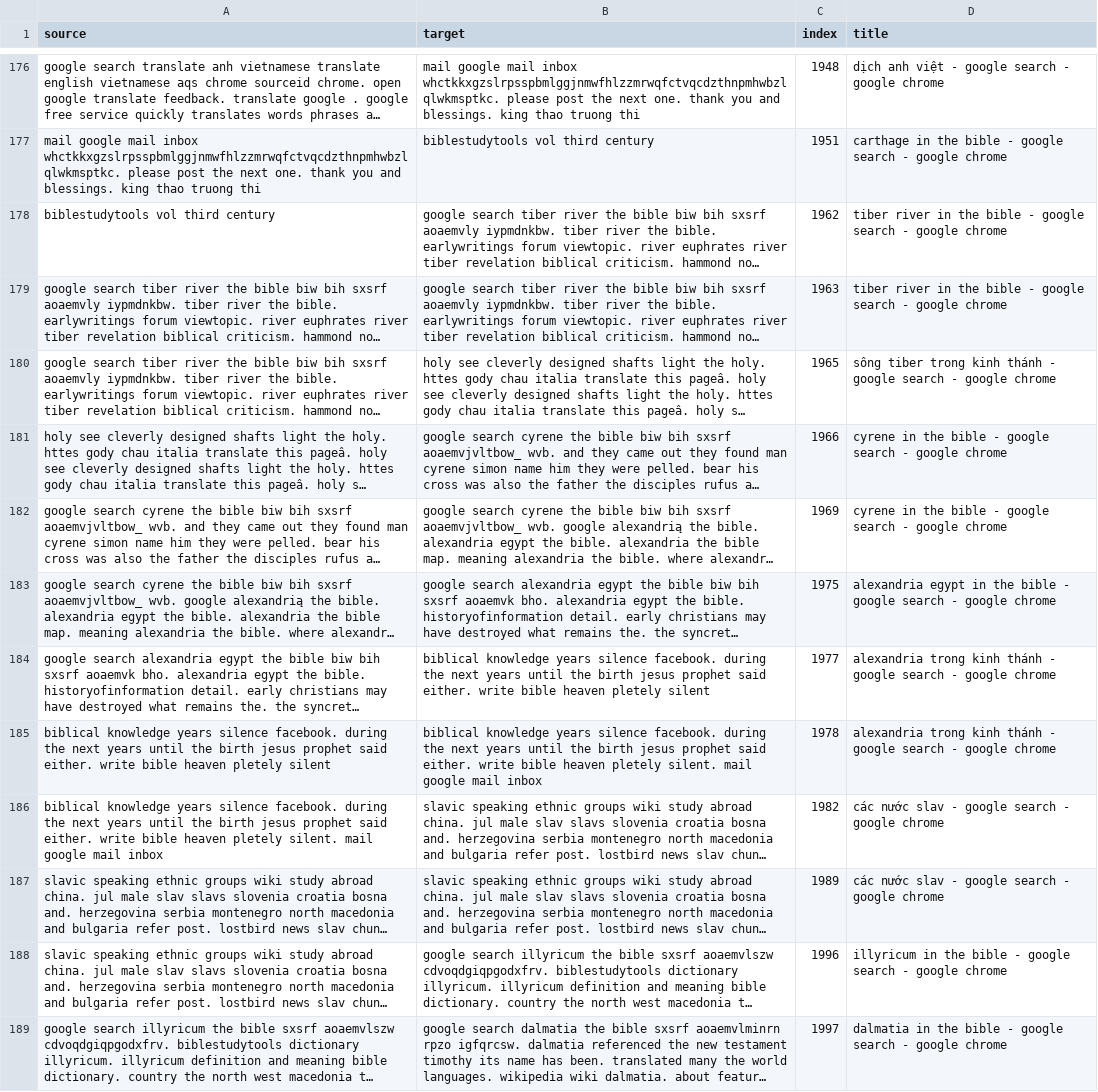
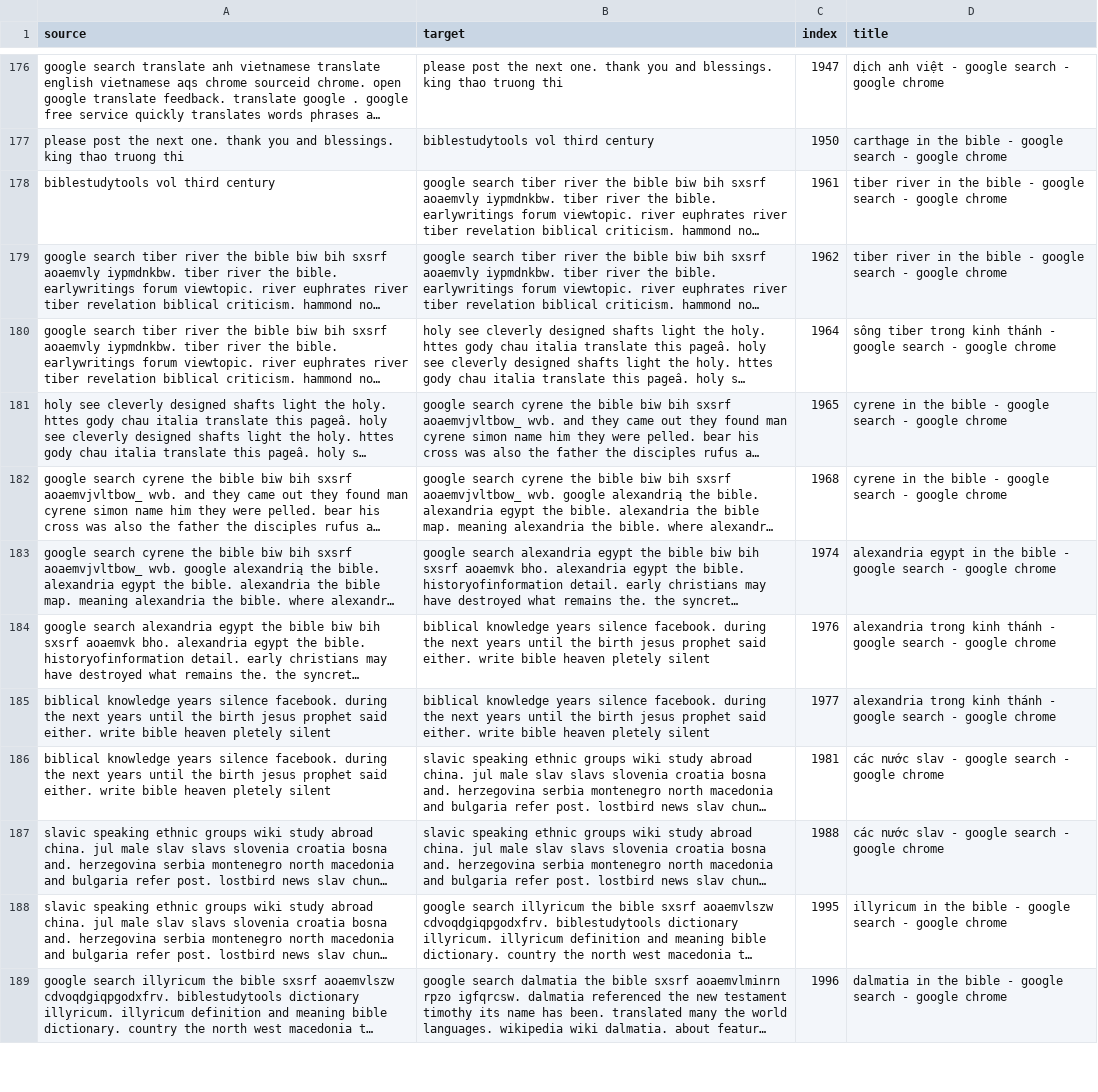
Before and after one commit to tungvuong/mytestdata, a CSV file: querysession/D43D7EC3E0C2.csv, drawn as a sheet; only a part is shown, gaps mark what is left out; long unchanged cells end in …; the diff covers the shown part only; the diff names each change by its address in the sheet, - before the commit and + after, or states it on an @@ line.

```diff
--- a/querysession/D43D7EC3E0C2.csv
+++ b/querysession/D43D7EC3E0C2.csv
-B176 (target): mail google mail inbox whctkkxgzslrpsspbmlggjnmwfhlzzmrwqfctvqcdzthnpmhwbzlqlwkmsptkc. please post…
+B176 (target): please post…
-C176 (index): 1948
+C176 (index): 1947
-A177 (source): mail google mail inbox whctkkxgzslrpsspbmlggjnmwfhlzzmrwqfctvqcdzthnpmhwbzlqlwkmsptkc. please post…
+A177 (source): please post…
-C177 (index): 1951
+C177 (index): 1950
-C178 (index): 1962
+C178 (index): 1961
-C179 (index): 1963
+C179 (index): 1962
-C180 (index): 1965
+C180 (index): 1964
-C181 (index): 1966
+C181 (index): 1965
-C182 (index): 1969
+C182 (index): 1968
-C183 (index): 1975
+C183 (index): 1974
-C184 (index): 1977
+C184 (index): 1976
-B185 (target): …heaven pletely silent. mail google mail inbox
+B185 (target): …heaven pletely silent
-C185 (index): 1978
+C185 (index): 1977
-A186 (source): …heaven pletely silent. mail google mail inbox
+A186 (source): …heaven pletely silent
-C186 (index): 1982
+C186 (index): 1981
-C187 (index): 1989
+C187 (index): 1988
-C188 (index): 1996
+C188 (index): 1995
-C189 (index): 1997
+C189 (index): 1996
```
Also changed, not shown: 178 edited cells elsewhere in this file, querysession/14ABC56D0B51.csv, querysession/38D547A34B15.csv, 5 other files.
